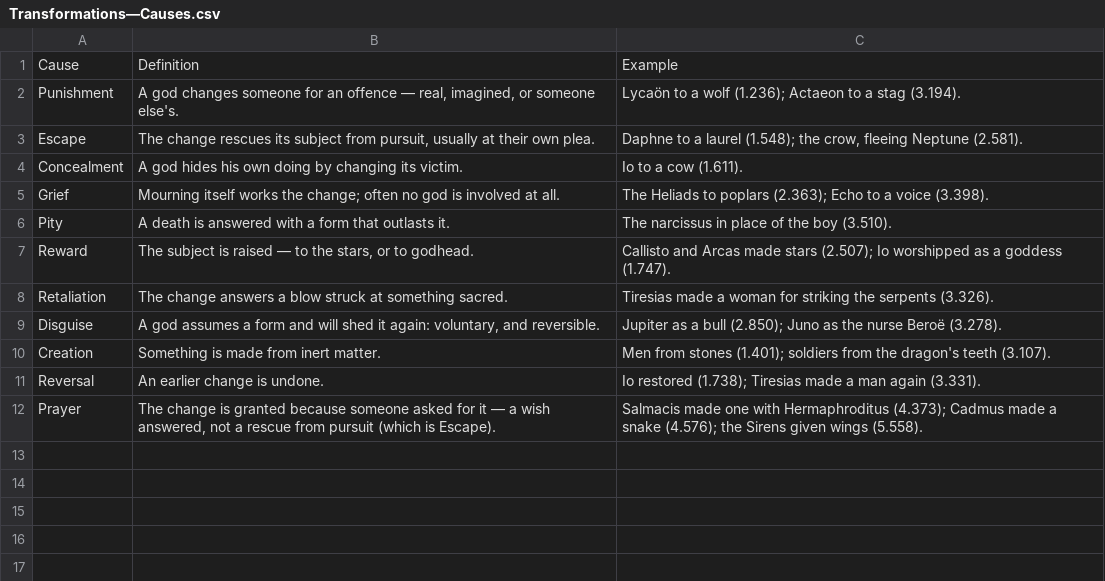
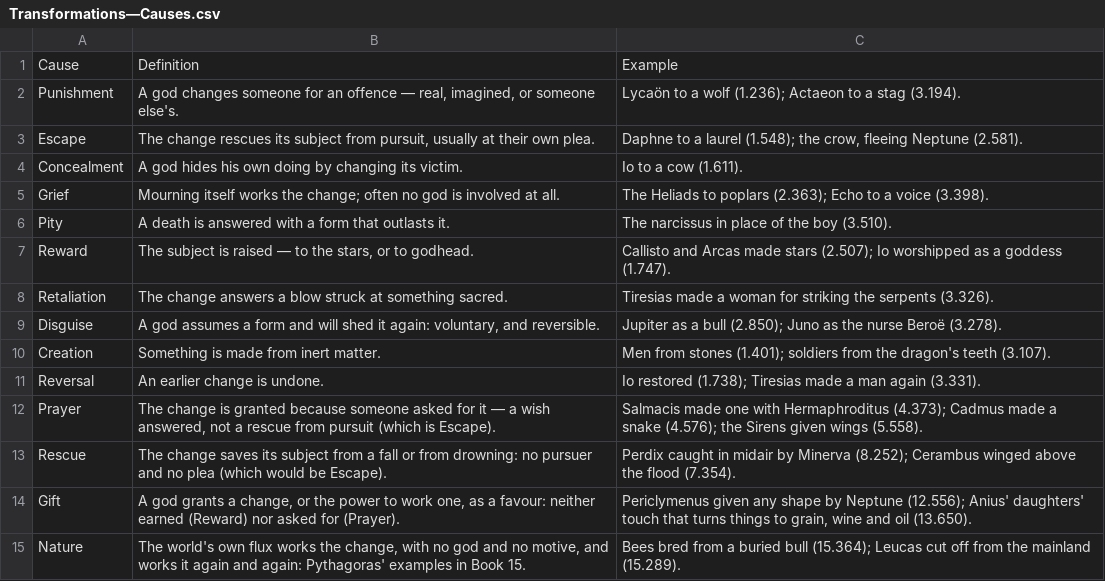
Before and after one commit to PublicWorksBookClub/b00k.club, a CSV file: data/tables/Transformations—Causes.csv, drawn as a sheet.

```diff
--- a/data/tables/Transformations—Causes.csv
+++ b/data/tables/Transformations—Causes.csv
@@ -12 +12,4 @@ Reversal,An earlier change is undone.,Io restored (1.738); Tiresias made a man a
 Prayer,"The change is granted because someone asked for it — a wish answered, not a rescue from pursuit (which is Escape).",Salmacis made one with Hermaphroditus (4.373); Cadmus made a snake (4.576); the Sirens given wings (5.558).
+Rescue,The change saves its subject from a fall or from drowning: no pursuer and no plea (which would be Escape).,Perdix caught in midair by Minerva (8.252); Cerambus winged above the flood (7.354).
+Gift,"A god grants a change, or the power to work one, as a favour: neither earned (Reward) nor asked for (Prayer).","Periclymenus given any shape by Neptune (12.556); Anius' daughters' touch that turns things to grain, wine and oil (13.650)."
+Nature,"The world's own flux works the change, with no god and no motive, and works it again and again: Pythagoras' examples in Book 15.",Bees bred from a buried bull (15.364); Leucas cut off from the mainland (15.289).
```
Also changed, not shown: data/plato-index.csv, 11 other files.
